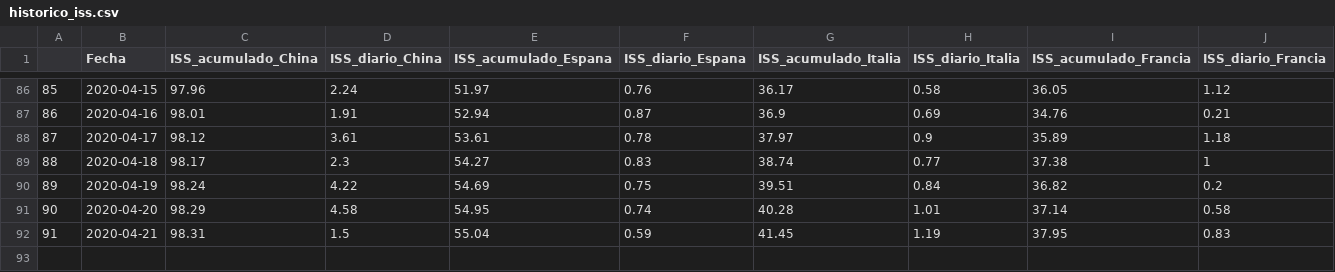
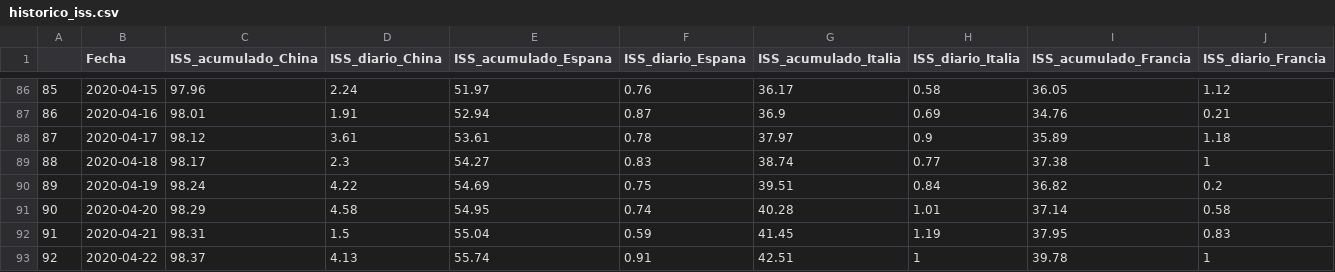
Before and after one commit to URJCDSLab/website, a CSV file: research/projects/covid19/historico_iss.csv, drawn as a sheet; only a part is shown, gaps mark what is left out; rows hold the shown columns only; the diff names each change by its address in the sheet, - before the commit and + after, or states it on an @@ line.

Commit message:
Histórico ISS 23 de abril

```diff
--- a/research/projects/covid19/historico_iss.csv
+++ b/research/projects/covid19/historico_iss.csv
+row 93: 92 | 2020-04-22 | 98.37 | 4.13 | 55.74 | 0.91 | 42.51 | 1 | 39.78 | 1
```
